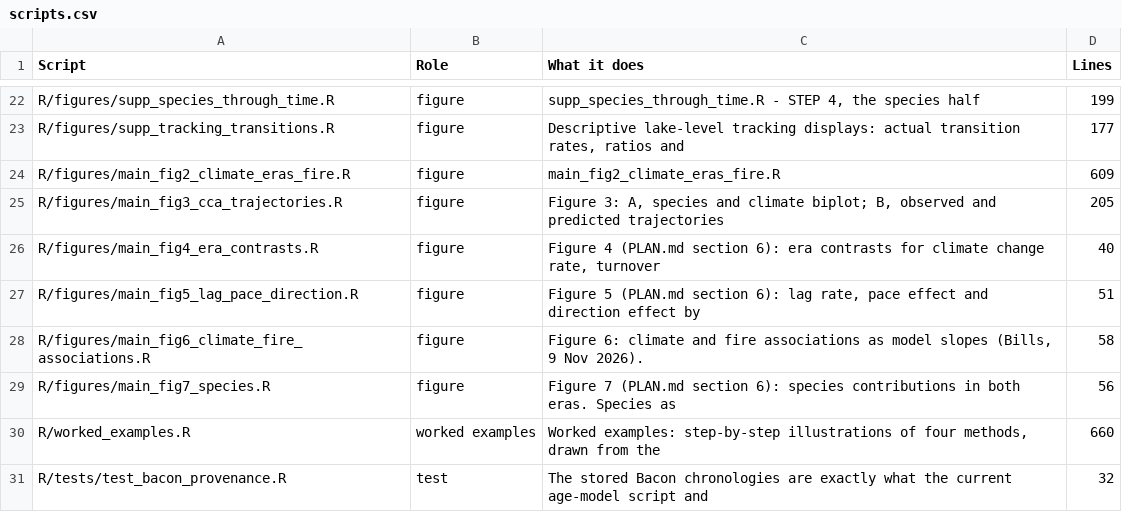
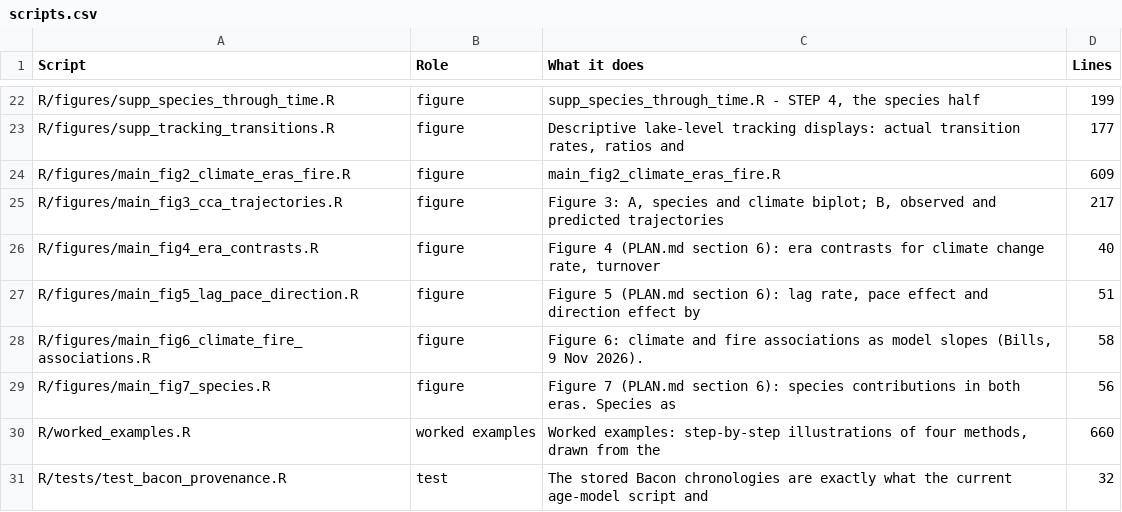
Before and after one commit to billurbektas/PaleoACES, a CSV file: report/tables/scripts.csv, drawn as a sheet; only a part is shown, gaps mark what is left out.

```diff
--- a/report/tables/scripts.csv
+++ b/report/tables/scripts.csv
@@ -24,3 +24,3 @@ R/figures/supp_tracking_transitions.R,figure,"Descriptive lake-level tracking di
 R/figures/main_fig2_climate_eras_fire.R,figure,main_fig2_climate_eras_fire.R,609
-R/figures/main_fig3_cca_trajectories.R,figure,"Figure 3: A, species and climate biplot; B, observed and predicted trajectories",205
+R/figures/main_fig3_cca_trajectories.R,figure,"Figure 3: A, species and climate biplot; B, observed and predicted trajectories",217
 R/figures/main_fig4_era_contrasts.R,figure,"Figure 4 (PLAN.md section 6): era contrasts for climate change rate, turnover",40
```
Also changed, not shown: 10 other files.
